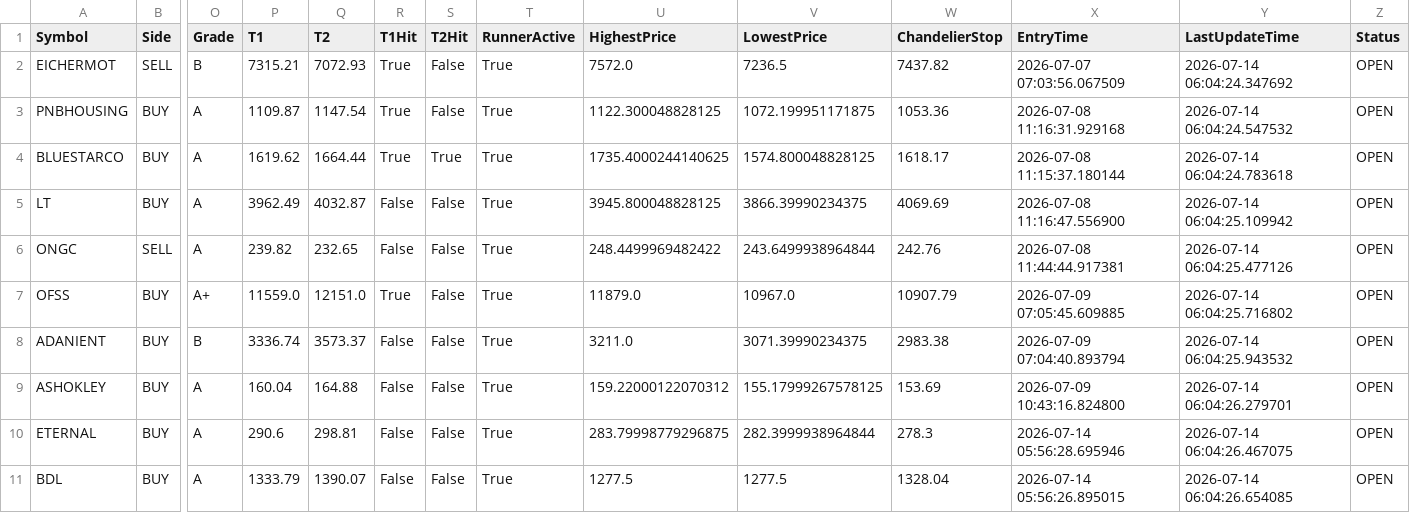
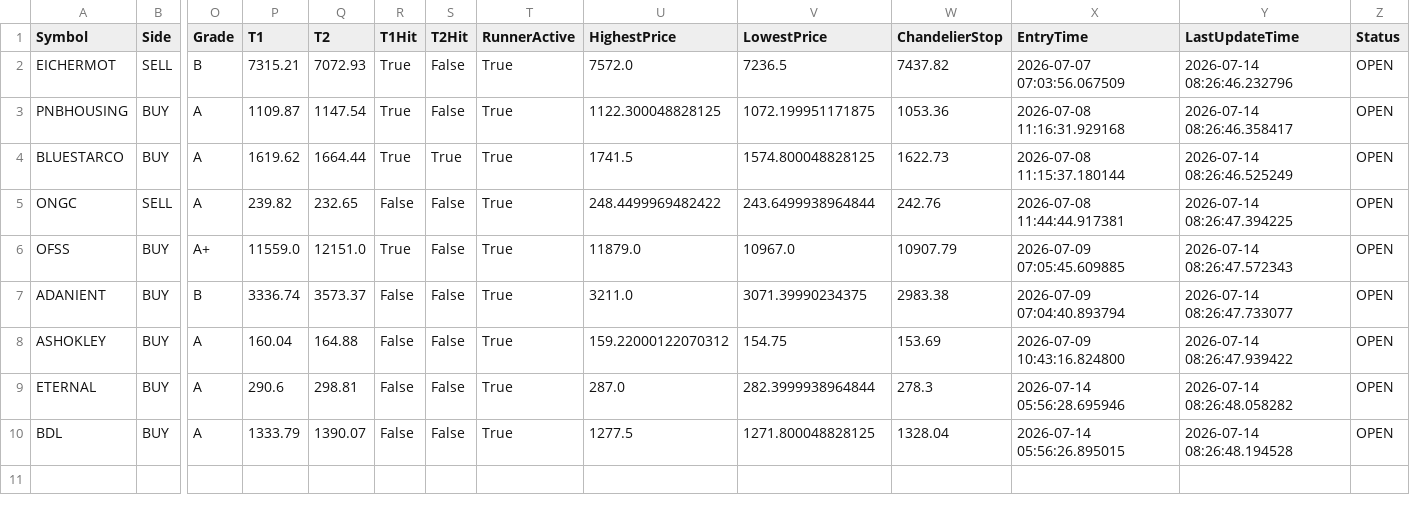
Before and after one commit to bakshad/Hybrid-FVG-Sniper, a CSV file: active_positions.csv, drawn as a sheet; only a part is shown, gaps mark what is left out; removed rows and columns are numbered as before the commit, all else as after; rows hold the shown columns only; the diff names each change by its address in the sheet, - before the commit and + after, or states it on an @@ line.

```diff
--- a/active_positions.csv
+++ b/active_positions.csv
-Y2 (LastUpdateTime): 2026-07-14 06:04:24.347692
+Y2 (LastUpdateTime): 2026-07-14 08:26:46.232796
-Y3 (LastUpdateTime): 2026-07-14 06:04:24.547532
+Y3 (LastUpdateTime): 2026-07-14 08:26:46.358417
-U4 (HighestPrice): 1735.4000244140625
+U4 (HighestPrice): 1741.5
-W4 (ChandelierStop): 1618.17
+W4 (ChandelierStop): 1622.73
-Y4 (LastUpdateTime): 2026-07-14 06:04:24.783618
+Y4 (LastUpdateTime): 2026-07-14 08:26:46.525249
-row 5: LT | BUY | A | 3962.49 | 4032.87 | False | False | True | 3945.800048828125 | 3866.39990234375 | 4069.69 | 2026-07-08 11:16:47.556900 | 2026-07-14 06:04:25.109942 | OPEN
-Y5 (LastUpdateTime): 2026-07-14 06:04:25.477126
+Y5 (LastUpdateTime): 2026-07-14 08:26:47.394225
-Y6 (LastUpdateTime): 2026-07-14 06:04:25.716802
+Y6 (LastUpdateTime): 2026-07-14 08:26:47.572343
-Y7 (LastUpdateTime): 2026-07-14 06:04:25.943532
+Y7 (LastUpdateTime): 2026-07-14 08:26:47.733077
-V8 (LowestPrice): 155.17999267578125
+V8 (LowestPrice): 154.75
-Y8 (LastUpdateTime): 2026-07-14 06:04:26.279701
+Y8 (LastUpdateTime): 2026-07-14 08:26:47.939422
-U9 (HighestPrice): 283.79998779296875
+U9 (HighestPrice): 287.0
-Y9 (LastUpdateTime): 2026-07-14 06:04:26.467075
+Y9 (LastUpdateTime): 2026-07-14 08:26:48.058282
-V10 (LowestPrice): 1277.5
+V10 (LowestPrice): 1271.800048828125
-Y10 (LastUpdateTime): 2026-07-14 06:04:26.654085
+Y10 (LastUpdateTime): 2026-07-14 08:26:48.194528
```
Also changed, not shown: trade_history.csv.
